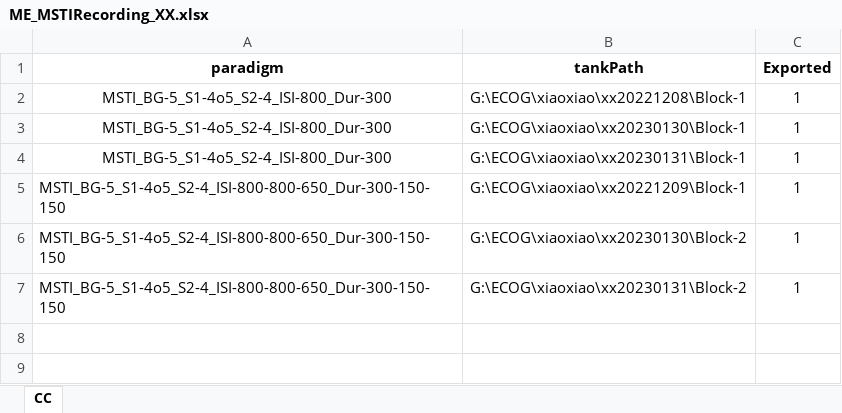
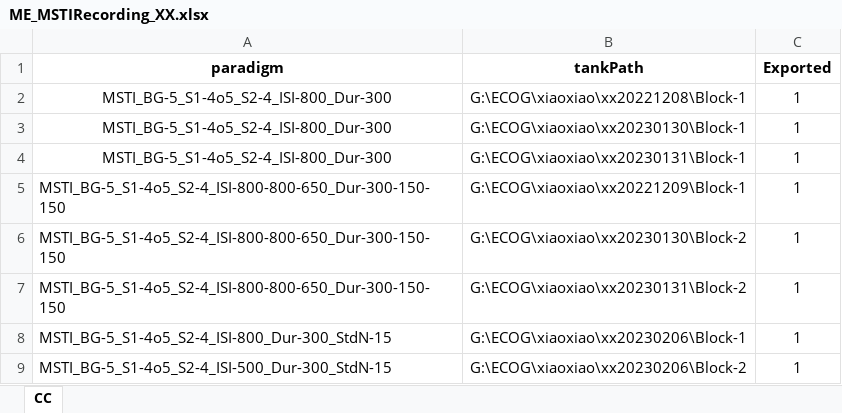
Before and after one commit to TOMORI233/ECOGProcess, an Excel workbook: SPR_Utils/ClickTrainLongTermFigure/MSTI/ME_MSTIRecording_XX.xlsx, sheet CC, drawn as a sheet; values as stored, in another font and other column widths than the file's, no borders; the diff names each change by its address in the sheet, - before the commit and + after, or states it on an @@ line.

```diff
--- a/SPR_Utils/ClickTrainLongTermFigure/MSTI/ME_MSTIRecording_XX.xlsx (sheet CC)
+++ b/SPR_Utils/ClickTrainLongTermFigure/MSTI/ME_MSTIRecording_XX.xlsx (sheet CC)
+row 8: MSTI_BG-5_S1-4o5_S2-4_ISI-800_Dur-300_StdN-15 | G:\ECOG\xiaoxiao\xx20230206\Block-1 | 1
+row 9: MSTI_BG-5_S1-4o5_S2-4_ISI-500_Dur-300_StdN-15 | G:\ECOG\xiaoxiao\xx20230206\Block-2 | 1
```
Also changed, not shown: SPR_Utils/ClickTrainLongTermFigure/MSTI/ME_MSTIConfig.xlsx, SPR_Utils/ClickTrainLongTermFigure/MSTI/ME_MSTIRecording_CC.xlsx, 8 other files.
